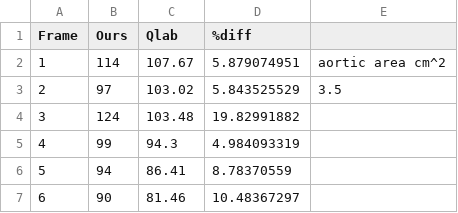
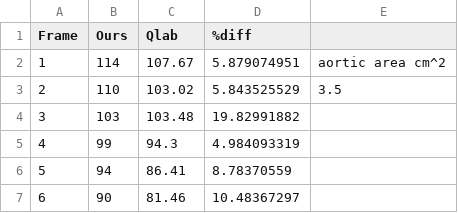
Before and after one commit to xuanet/Cardiac-Echocardiography-Analyzer, a CSV file: 2.csv, drawn as a sheet; only a part is shown.

```diff
--- a/2.csv
+++ b/2.csv
@@ -2,4 +2,4 @@ Frame,Ours,Qlab,%diff,
 1,114,107.67,5.879074951,aortic area cm^2
-2,97,103.02,5.843525529,3.5
-3,124,103.48,19.82991882,
+2,110,103.02,5.843525529,3.5
+3,103,103.48,19.82991882,
 4,99,94.3,4.984093319,
```
Also changed, not shown: 21.csv, 1 other file.
